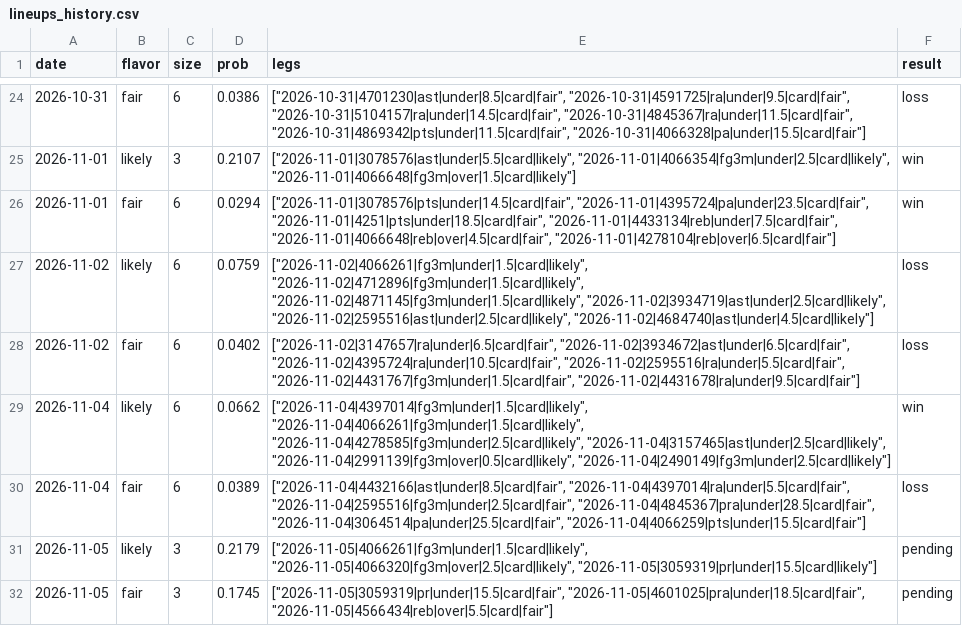
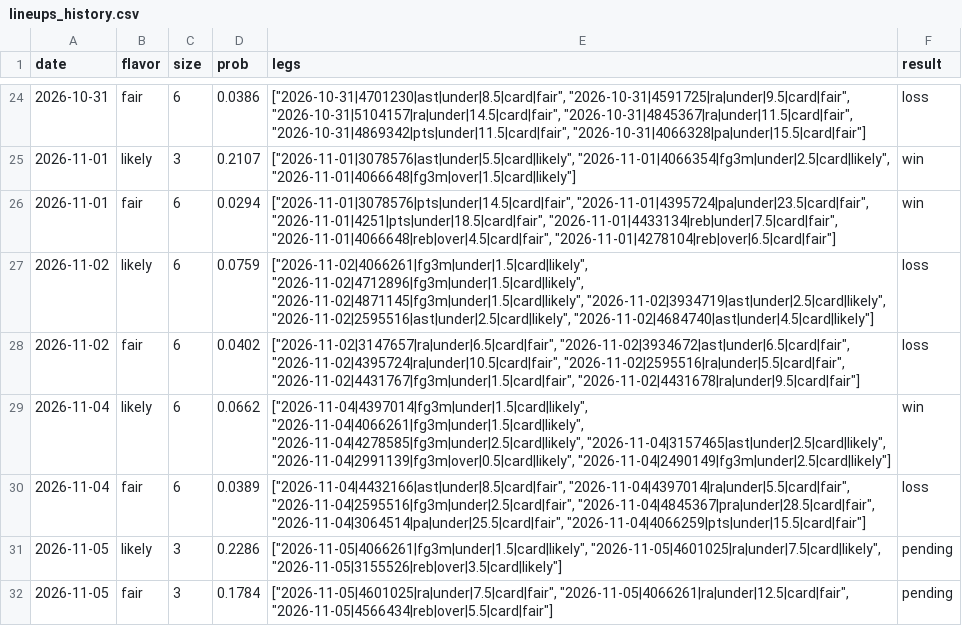
Before and after one commit to Abs-23/nba-prop-engine, a CSV file: data/lineups_history.csv, drawn as a sheet; only a part is shown, gaps mark what is left out.

```diff
--- a/data/lineups_history.csv
+++ b/data/lineups_history.csv
@@ -30,3 +30,3 @@ date,flavor,size,prob,legs,result
 2026-11-04,fair,6,0.0389,"[""2026-11-04|4432166|ast|under|8.5|card|fair"", ""2026-11-04|4397014|ra|under|5.5|card|fair"", ""2026-11-04|2595516|fg3m|under|2.5|card|fair"", ""2026-11-04|4845367|pra|under|28.5|card|fair"", ""2026-11-04|3064514|pa|under|25.5|card|fair"", ""2026-11-04|4066259|pts|under|15.5|card|fair""]",loss
-2026-11-05,likely,3,0.2179,"[""2026-11-05|4066261|fg3m|under|1.5|card|likely"", ""2026-11-05|4066320|fg3m|over|2.5|card|likely"", ""2026-11-05|3059319|pr|under|15.5|card|likely""]",pending
-2026-11-05,fair,3,0.1745,"[""2026-11-05|3059319|pr|under|15.5|card|fair"", ""2026-11-05|4601025|pra|under|18.5|card|fair"", ""2026-11-05|4566434|reb|over|5.5|card|fair""]",pending
+2026-11-05,likely,3,0.2286,"[""2026-11-05|4066261|fg3m|under|1.5|card|likely"", ""2026-11-05|4601025|ra|under|7.5|card|likely"", ""2026-11-05|3155526|reb|over|3.5|card|likely""]",pending
+2026-11-05,fair,3,0.1784,"[""2026-11-05|4601025|ra|under|7.5|card|fair"", ""2026-11-05|4066261|ra|under|12.5|card|fair"", ""2026-11-05|4566434|reb|over|5.5|card|fair""]",pending
```
Also changed, not shown: data/picks_history.csv, 8 other files.
